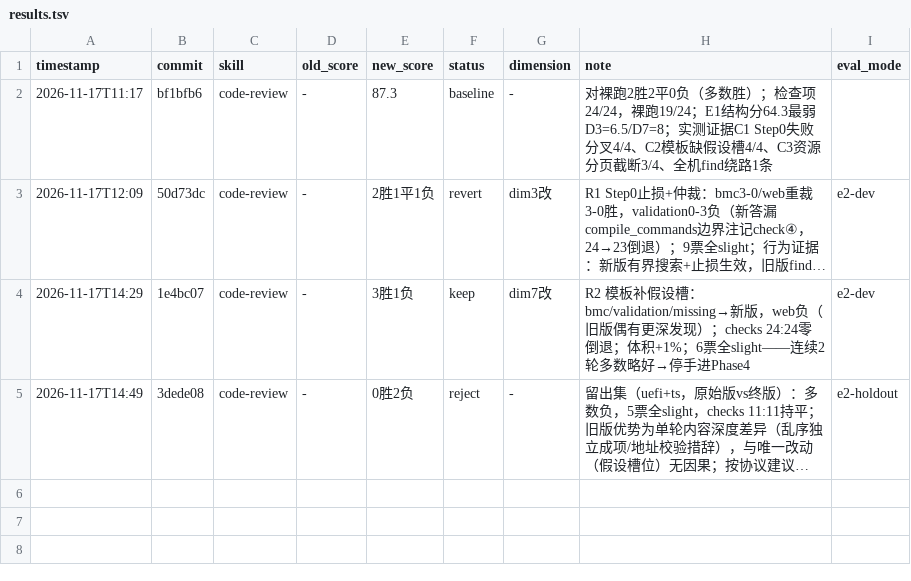
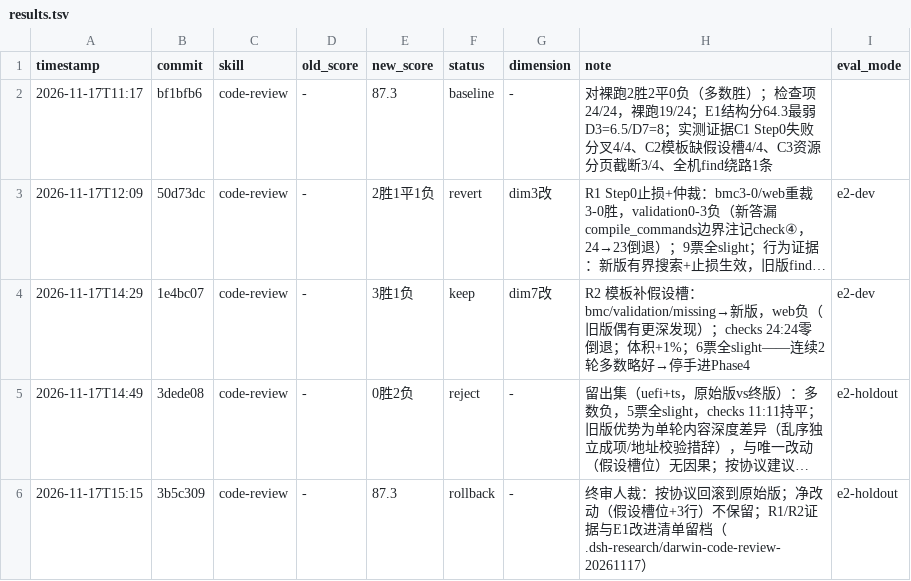
Before and after one commit to iasiv5/skills, a TSV file: code-review/results.tsv, drawn as a sheet; long unchanged cells end in …; the diff names each change by its address in the sheet, - before the commit and + after, or states it on an @@ line.

Commit message:
darwin(code-review): Phase 4 终审回滚 — 终版=原始版，实验记录留档

```diff
--- a/code-review/results.tsv
+++ b/code-review/results.tsv
+row 6: 2026-11-17T15:15 | 3b5c309 | code-review | - | 87.3 | rollback | - | 终审人裁：按协议回滚到原始版；净改动（假设槽位+3行）不保留；R1/R2证据与E1改进清单留档（.dsh-research/darwin-code-review-20261117） | e2-holdout
```
